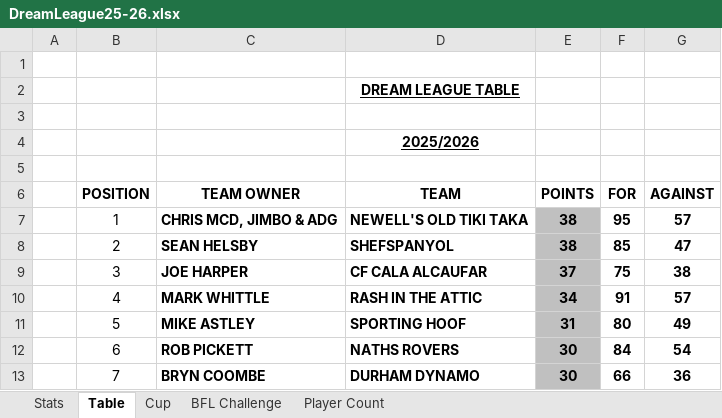
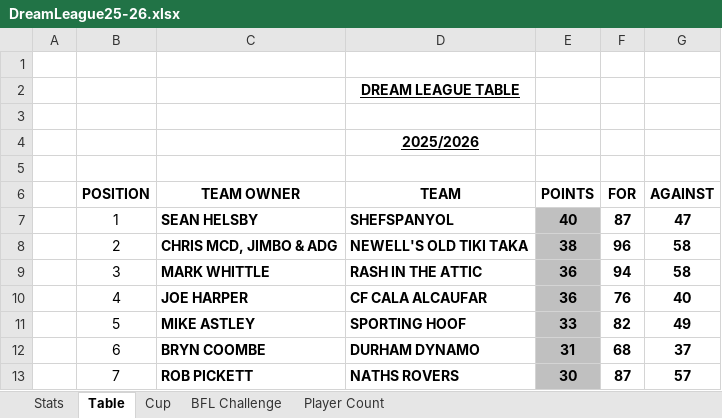
Before and after one commit to sgbstats/dreamleague, an Excel workbook: data/DreamLeague25-26.xlsx, sheet Table, drawn as a sheet; only a part is shown; values as stored, in another font and other column widths than the file's, no borders; the diff covers the shown part only; the diff names each change by its address in the sheet, - before the commit and + after, or states it on an @@ line.

```diff
--- a/data/DreamLeague25-26.xlsx (sheet Table)
+++ b/data/DreamLeague25-26.xlsx (sheet Table)
-C7 (TEAM OWNER): CHRIS MCD, JIMBO & ADG
+C7 (TEAM OWNER): SEAN HELSBY
-D7 (TEAM): NEWELL'S OLD TIKI TAKA
+D7 (TEAM): SHEFSPANYOL
-E7 (POINTS): 38
+E7 (POINTS): 40
-F7 (FOR): 95
+F7 (FOR): 87
-G7 (AGAINST): 57
+G7 (AGAINST): 47
-C8 (TEAM OWNER): SEAN HELSBY
+C8 (TEAM OWNER): CHRIS MCD, JIMBO & ADG
-D8 (TEAM): SHEFSPANYOL
+D8 (TEAM): NEWELL'S OLD TIKI TAKA
-F8 (FOR): 85
+F8 (FOR): 96
-G8 (AGAINST): 47
+G8 (AGAINST): 58
-C9 (TEAM OWNER): JOE HARPER
+C9 (TEAM OWNER): MARK WHITTLE
-D9 (TEAM): CF CALA ALCAUFAR
+D9 (TEAM): RASH IN THE ATTIC
-E9 (POINTS): 37
+E9 (POINTS): 36
-F9 (FOR): 75
+F9 (FOR): 94
-G9 (AGAINST): 38
+G9 (AGAINST): 58
-C10 (TEAM OWNER): MARK WHITTLE
+C10 (TEAM OWNER): JOE HARPER
-D10 (TEAM): RASH IN THE ATTIC
+D10 (TEAM): CF CALA ALCAUFAR
-E10 (POINTS): 34
+E10 (POINTS): 36
-F10 (FOR): 91
+F10 (FOR): 76
-G10 (AGAINST): 57
+G10 (AGAINST): 40
-E11 (POINTS): 31
+E11 (POINTS): 33
-F11 (FOR): 80
+F11 (FOR): 82
-C12 (TEAM OWNER): ROB PICKETT
+C12 (TEAM OWNER): BRYN COOMBE
-D12 (TEAM): NATHS ROVERS
+D12 (TEAM): DURHAM DYNAMO
-E12 (POINTS): 30
+E12 (POINTS): 31
-F12 (FOR): 84
+F12 (FOR): 68
-G12 (AGAINST): 54
+G12 (AGAINST): 37
-C13 (TEAM OWNER): BRYN COOMBE
+C13 (TEAM OWNER): ROB PICKETT
-D13 (TEAM): DURHAM DYNAMO
+D13 (TEAM): NATHS ROVERS
-F13 (FOR): 66
+F13 (FOR): 87
-G13 (AGAINST): 36
+G13 (AGAINST): 57
```
Also changed, not shown: 23 edited cells elsewhere in this sheet, sheet Stats.
